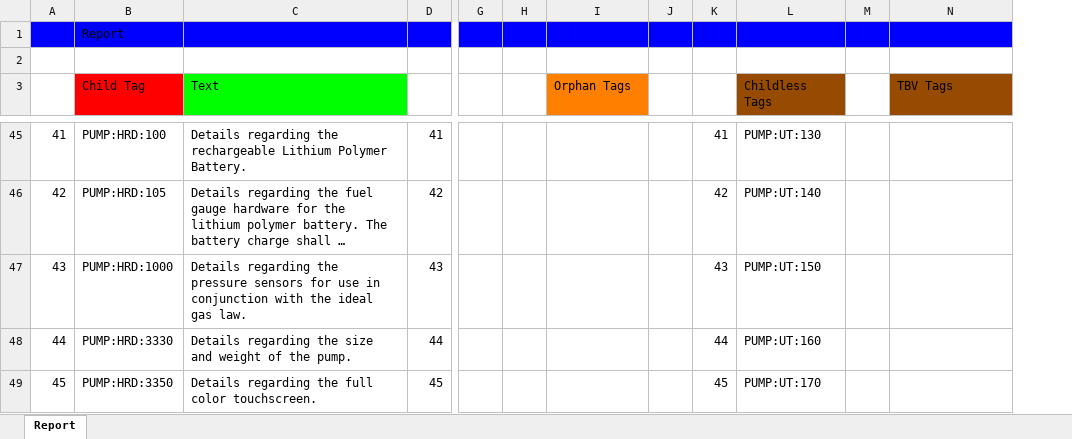
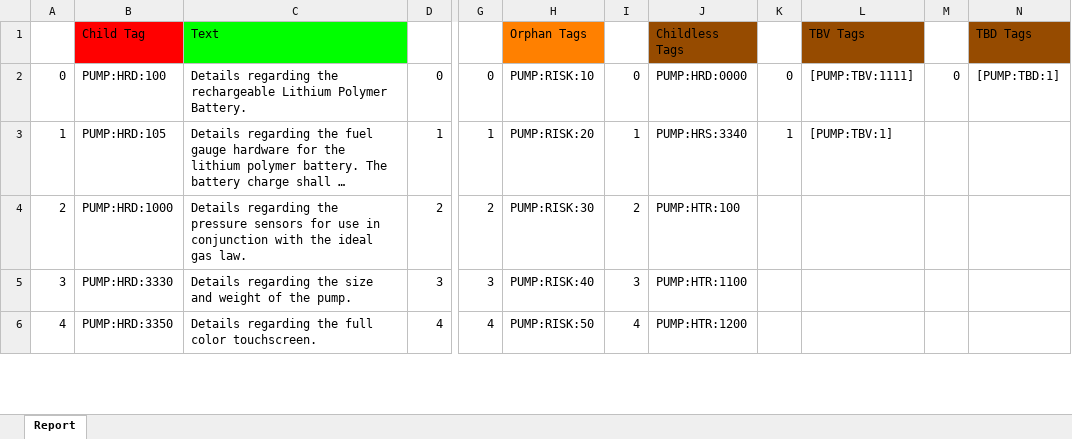
Before and after one commit to JanWilliamHaug/TARGEST.Windows.Final-1.4, an Excel workbook: Tags&Requirements.xlsx, sheet Report, drawn as a sheet; only a part is shown, gaps mark what is left out; long unchanged cells end in …; values as stored, in another font and other column widths than the file's, no borders; removed rows and columns are numbered as before the commit, all else as after; rows hold the shown columns only; the diff covers the shown part only; the diff names each change by its address in the sheet, - before the commit and + after, or states it on an @@ line.

```diff
--- a/Tags&Requirements.xlsx (sheet Report)
+++ b/Tags&Requirements.xlsx (sheet Report)
-column G, empty
-column J, empty
+column M, row 2: 0
+column N (TBD Tags), row 2: [PUMP:TBD:1]
-row 1:  | Report
-row 2: (empty)
@@ column A renumbered between rows 2 and 81 @@
-D2: 41
+D2: 0
-G2: (empty)
+G2: 0
-H2 (Orphan Tags): (empty)
+H2 (Orphan Tags): PUMP:RISK:10
-I2: 41
+I2: 0
-J2 (Childless Tags): PUMP:UT:130
+J2 (Childless Tags): PUMP:HRD:0000
-K2: (empty)
+K2: 0
-L2 (TBV Tags): (empty)
+L2 (TBV Tags): [PUMP:TBV:1111]
-D3: 42
+D3: 1
-G3: (empty)
+G3: 1
-H3 (Orphan Tags): (empty)
+H3 (Orphan Tags): PUMP:RISK:20
-I3: 42
+I3: 1
-J3 (Childless Tags): PUMP:UT:140
+J3 (Childless Tags): PUMP:HRS:3340
-K3: (empty)
+K3: 1
-L3 (TBV Tags): (empty)
+L3 (TBV Tags): [PUMP:TBV:1]
-D4: 43
+D4: 2
-G4: (empty)
+G4: 2
-H4 (Orphan Tags): (empty)
+H4 (Orphan Tags): PUMP:RISK:30
-I4: 43
+I4: 2
-J4 (Childless Tags): PUMP:UT:150
+J4 (Childless Tags): PUMP:HTR:100
-D5: 44
+D5: 3
-G5: (empty)
+G5: 3
-H5 (Orphan Tags): (empty)
+H5 (Orphan Tags): PUMP:RISK:40
-I5: 44
+I5: 3
-J5 (Childless Tags): PUMP:UT:160
+J5 (Childless Tags): PUMP:HTR:1100
-D6: 45
+D6: 4
-G6: (empty)
+G6: 4
-H6 (Orphan Tags): (empty)
+H6 (Orphan Tags): PUMP:RISK:50
-I6: 45
+I6: 4
-J6 (Childless Tags): PUMP:UT:170
+J6 (Childless Tags): PUMP:HTR:1200
```
Also changed, not shown: 41 added rows, 41 removed rows and 236 edited cells elsewhere in this sheet, AllTags.xlsx, 8 other files.
